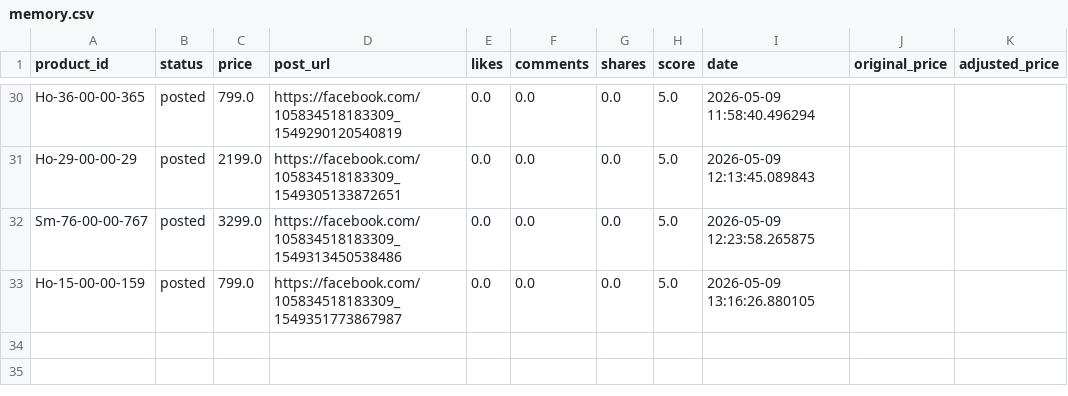
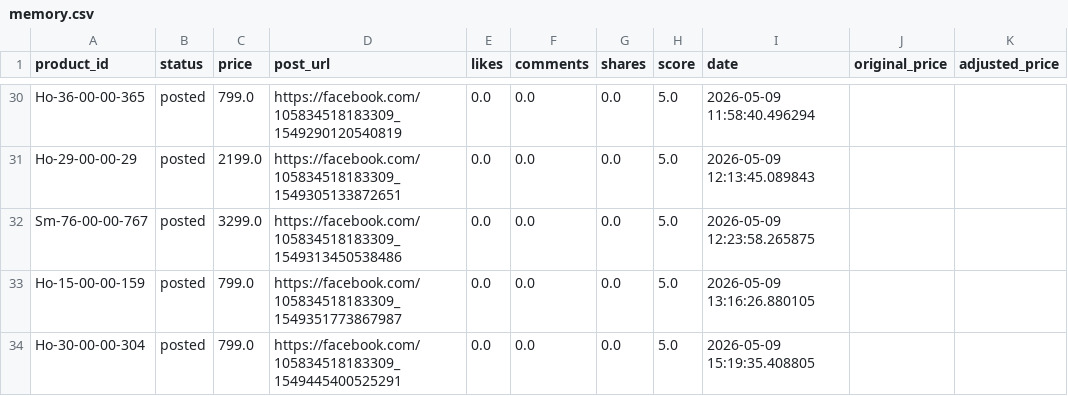
Before and after one commit to ishyishy87/AutoPostNooraxo, a CSV file: memory.csv, drawn as a sheet; only a part is shown, gaps mark what is left out.

```diff
--- a/memory.csv
+++ b/memory.csv
@@ -33 +33,2 @@ Sm-76-00-00-767,posted,3299.0,https://facebook.com/105834518183309_1549313450538
 Ho-15-00-00-159,posted,799.0,https://facebook.com/105834518183309_1549351773867987,0.0,0.0,0.0,5.0,2026-05-09 13:16:26.880105,,
+Ho-30-00-00-304,posted,799.0,https://facebook.com/105834518183309_1549445400525291,0.0,0.0,0.0,5.0,2026-05-09 15:19:35.408805,,
```
Also changed, not shown: 2 other files.
